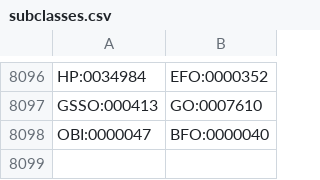
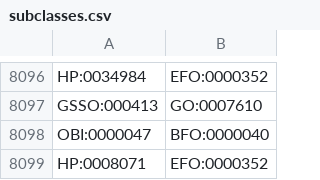
Before and after one commit to EBISPOT/efo, a CSV file: src/templates/subclasses.csv, drawn as a sheet; only a part is shown, gaps mark what is left out.

```diff
--- a/src/templates/subclasses.csv
+++ b/src/templates/subclasses.csv
@@ -8098 +8098,2 @@ GSSO:000413,GO:0007610
 OBI:0000047,BFO:0000040
+HP:0008071,EFO:0000352
```
Also changed, not shown: src/ontology/components/mondo_efo_mappings.template.tsv, src/ontology/components/mondo_efo_mappings.tsv, 24 other files.
